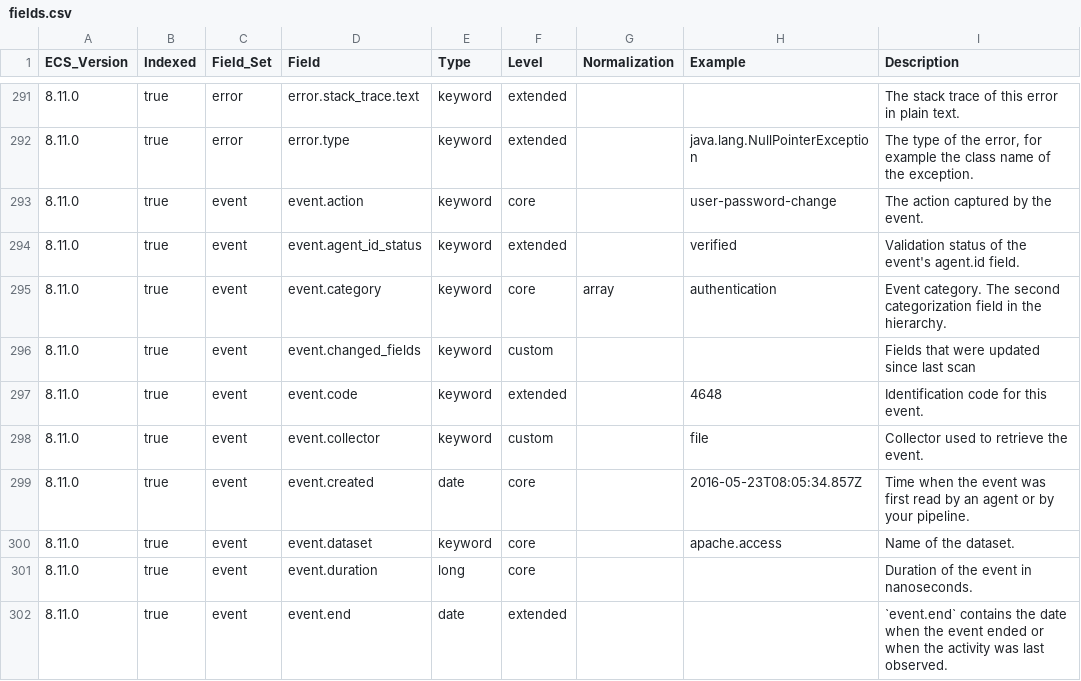
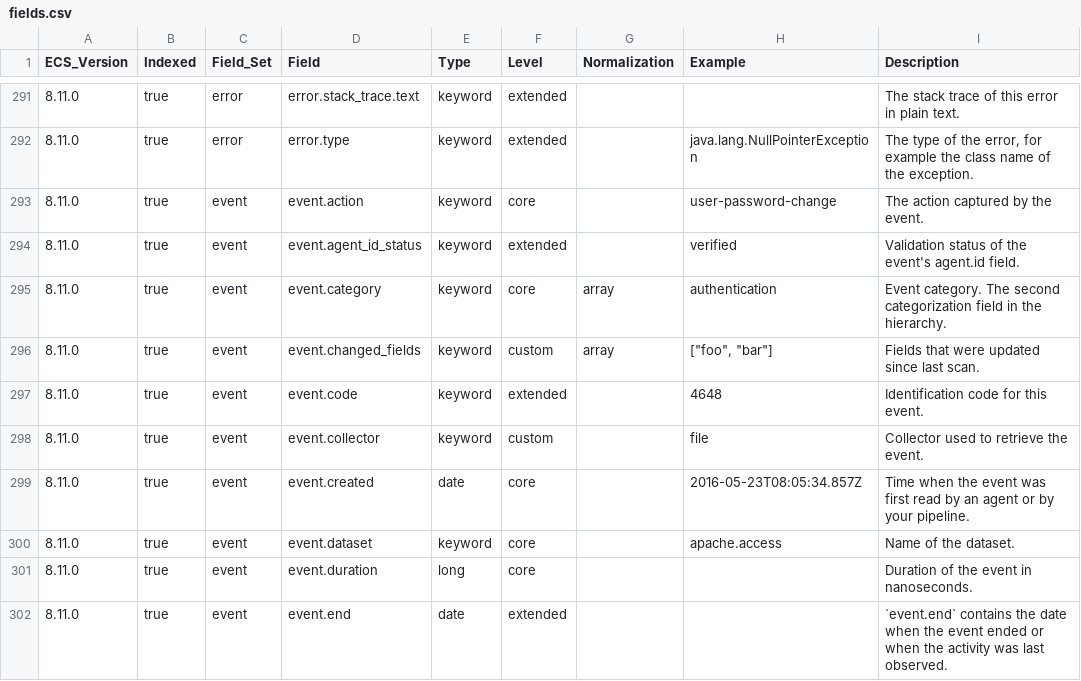
Before and after one commit to wazuh/wazuh-indexer-plugins, a CSV file: ecs/alerts/docs/fields.csv, drawn as a sheet; only a part is shown, gaps mark what is left out.

Commit message:
Update ECS templates for modified modules: alerts

```diff
--- a/ecs/alerts/docs/fields.csv
+++ b/ecs/alerts/docs/fields.csv
@@ -295,3 +295,3 @@ ECS_Version,Indexed,Field_Set,Field,Type,Level,Normalization,Example,Description
 8.11.0,true,event,event.category,keyword,core,array,authentication,Event category. The second categorization field in the hierarchy.
-8.11.0,true,event,event.changed_fields,keyword,custom,,,Fields that were updated since last scan
+8.11.0,true,event,event.changed_fields,keyword,custom,array,"[""foo"", ""bar""]",Fields that were updated since last scan.
 8.11.0,true,event,event.code,keyword,extended,,4648,Identification code for this event.
```
